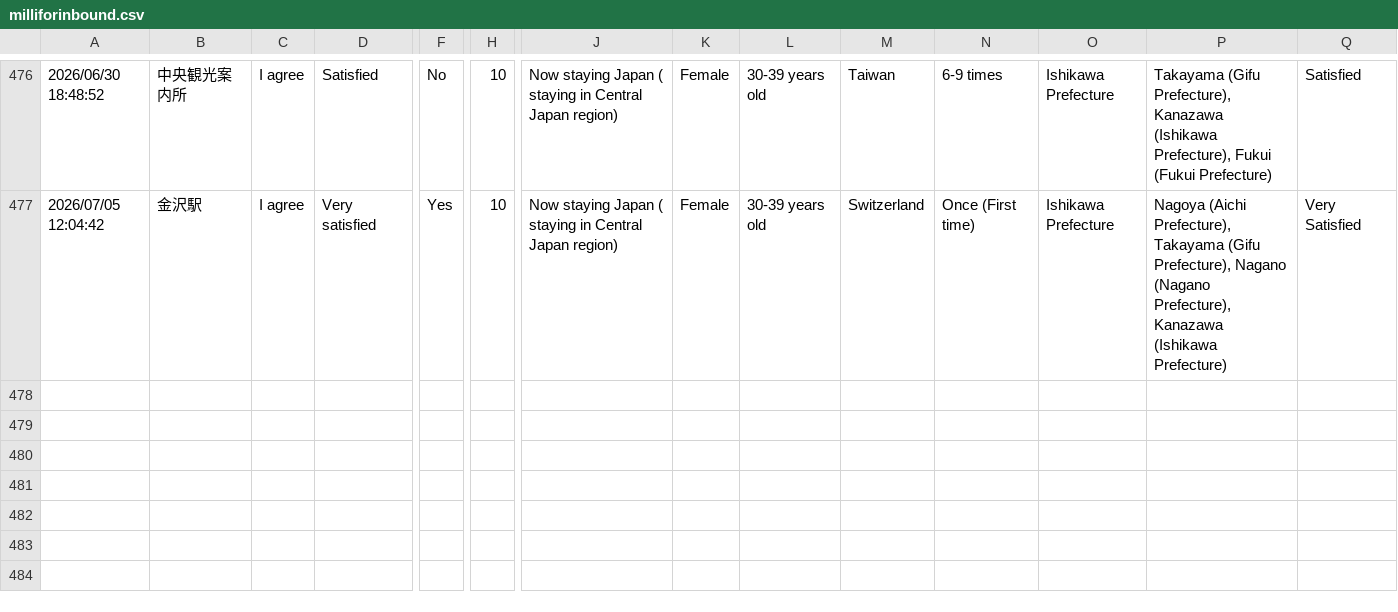
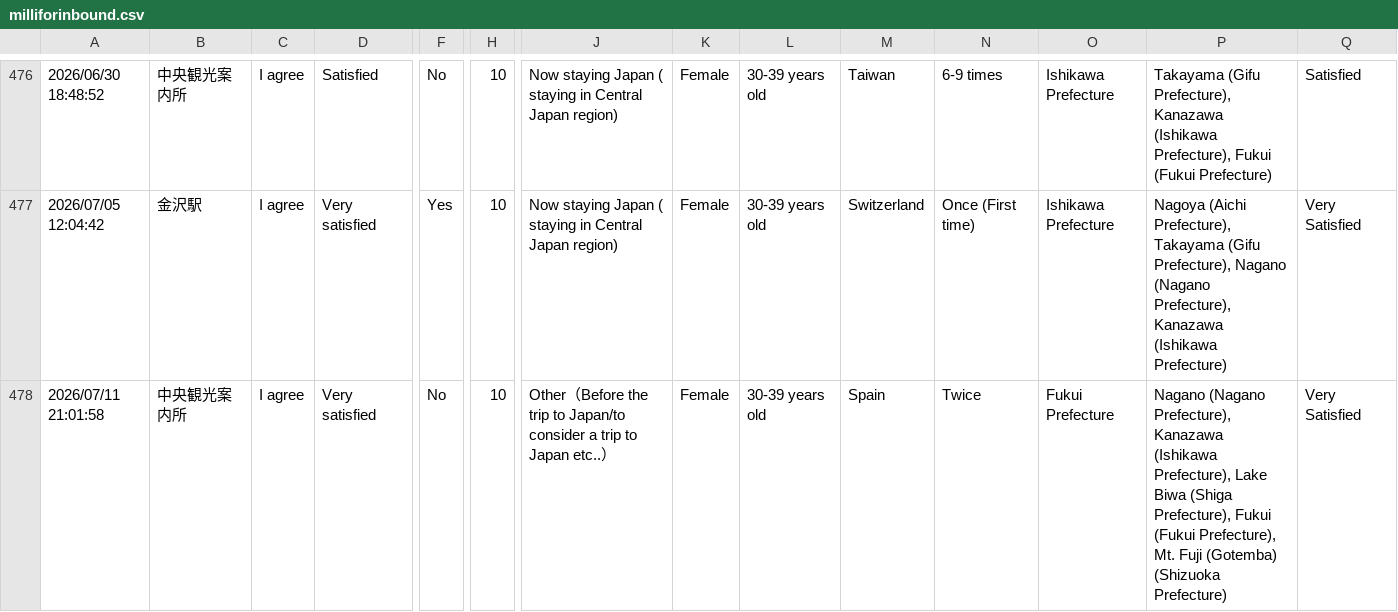
Before and after one commit to codefornoto/MilliforInbound, a CSV file: milliforinbound.csv, drawn as a sheet; only a part is shown, gaps mark what is left out; rows hold the shown columns only; the diff names each change by its address in the sheet, - before the commit and + after, or states it on an @@ line.

```diff
--- a/milliforinbound.csv
+++ b/milliforinbound.csv
+row 478: 2026/07/11 21:01:58 | 中央観光案内所 | I agree | Very satisfied | No | 10 | Other（Before the trip to Japan/to consider a trip to Japan etc..） | Female | 30-39 years old | Spain | Twice | Fukui Prefecture | Nagano (Nagano Prefecture), Kanazawa (Ishikawa Prefecture), Lake Biwa (Shiga Prefecture), Fukui (Fukui Prefecture), Mt. Fuji (Gotemba) (Shizuoka Prefecture) | Very Satisfied
```
